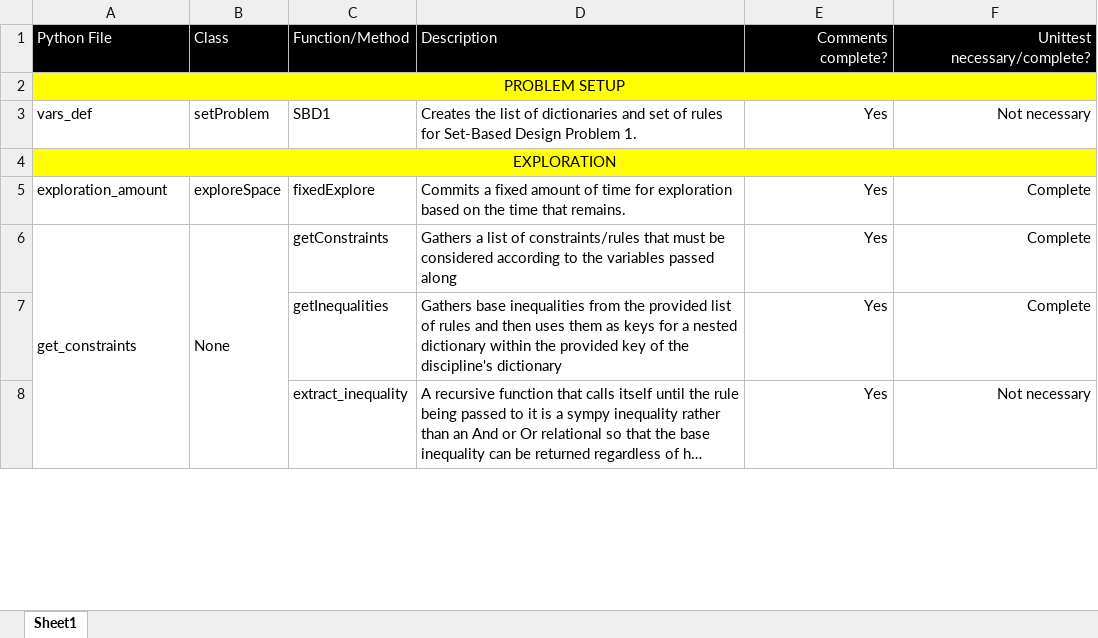
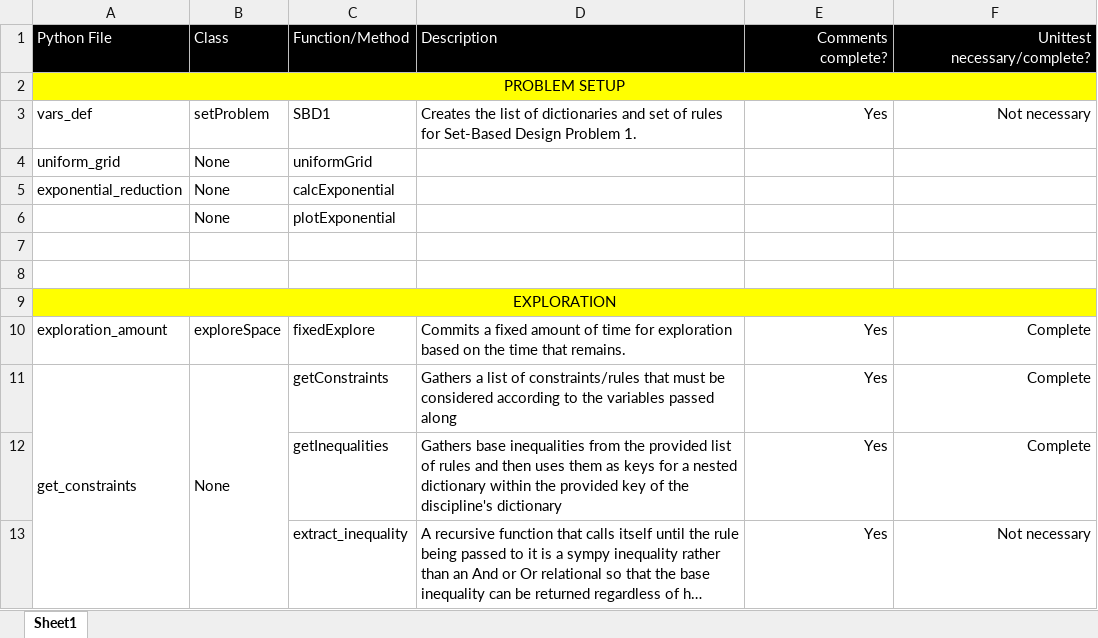
Before and after one commit to Marine-Structures-Design-Lab/DesignSpace_Fragility, an Excel workbook: Python Code/File_Tracker.xlsx, sheet Sheet1, drawn as a sheet; only a part is shown; long unchanged cells end in …; values as stored, in another font and other column widths than the file's, no borders; the diff covers the shown part only; the diff names each change by its address in the sheet, - before the commit and + after, or states it on an @@ line.

```diff
--- a/Python Code/File_Tracker.xlsx (sheet Sheet1)
+++ b/Python Code/File_Tracker.xlsx (sheet Sheet1)
+row 4: uniform_grid | None | uniformGrid
+row 5: exponential_reduction | None | calcExponential
+row 6:  | None | plotExponential
+row 7: (empty)
+row 8: (empty)
```
Also changed, not shown: 10 added rows, 1 removed row, 2 edited cells and merged cells elsewhere in this sheet, 8 other files.
